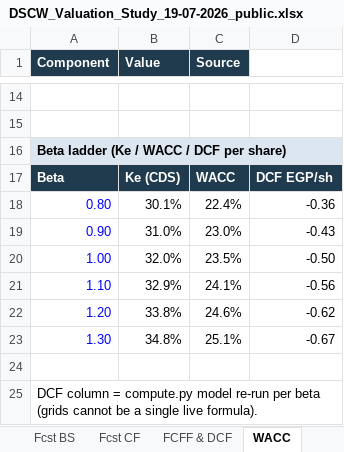
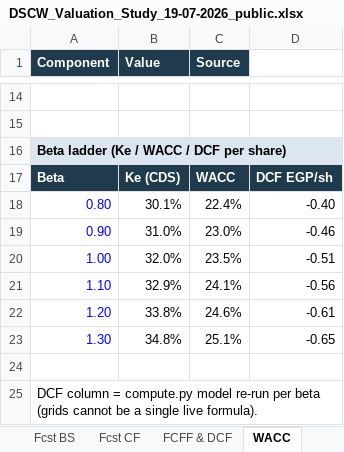
Before and after one commit to sherifomarsaleh/testahil, an Excel workbook: files/DSCW_Valuation_Study_19-07-2026_public.xlsx, sheet WACC, drawn as a sheet; only a part is shown, gaps mark what is left out; values as stored, in another font and other column widths than the file's, no borders; the diff names each change by its address in the sheet, - before the commit and + after, or states it on an @@ line.

```diff
--- a/files/DSCW_Valuation_Study_19-07-2026_public.xlsx (sheet WACC)
+++ b/files/DSCW_Valuation_Study_19-07-2026_public.xlsx (sheet WACC)
-D18: -0.36
+D18: -0.40
-D19: -0.43
+D19: -0.46
-D20: -0.50
+D20: -0.51
-D22: -0.62
+D22: -0.61
-D23: -0.67
+D23: -0.65
```
Also changed, not shown: sheet Sensitivity, sheet FCFF & DCF, sheet Lenses & Central, sheet Assumptions, 4 other files.
